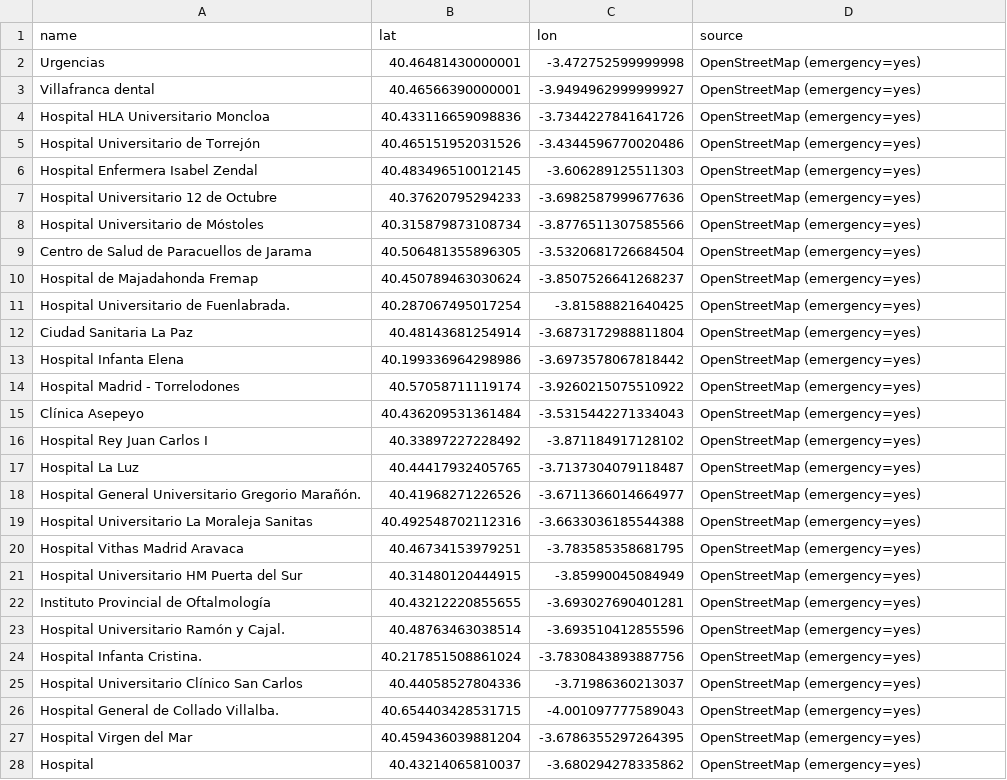
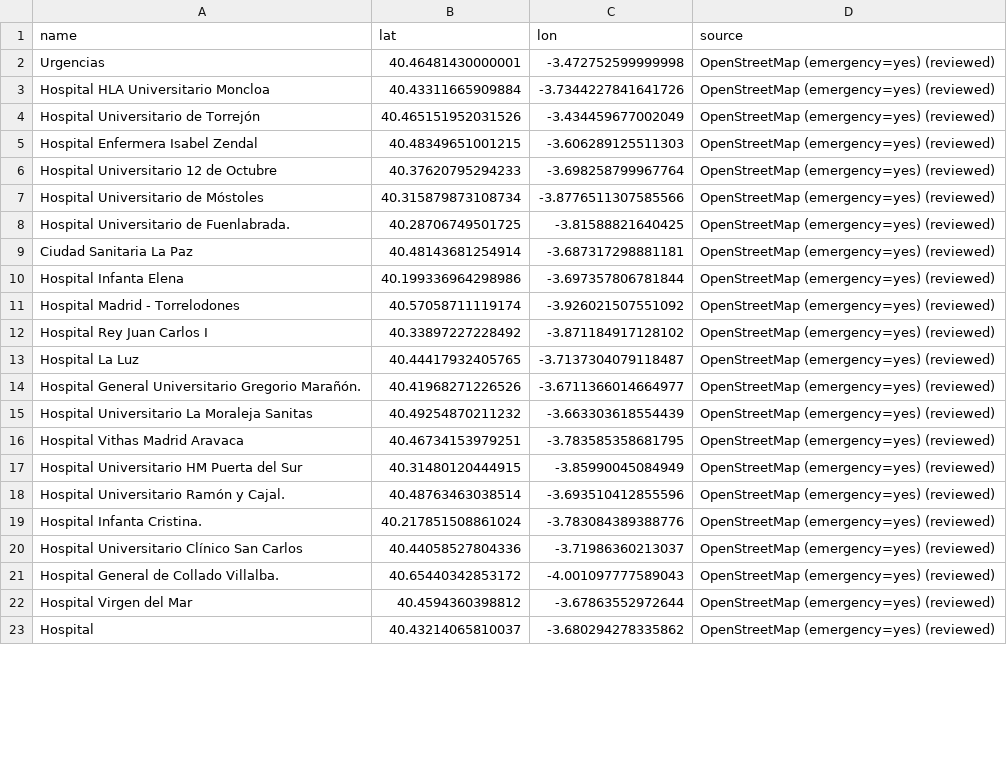
Before and after one commit to eritrouib/race-to-ae, a CSV file: results/hospitals_madrid.csv, drawn as a sheet; only a part is shown; the diff covers the shown part only.

```diff
--- a/results/hospitals_madrid.csv
+++ b/results/hospitals_madrid.csv
@@ -1,28 +1,23 @@
 name,lat,lon,source
-Urgencias,40.46481430000001,-3.472752599999998,OpenStreetMap (emergency=yes)
-Villafranca dental,40.46566390000001,-3.9494962999999927,OpenStreetMap (emergency=yes)
-Hospital HLA Universitario Moncloa,40.433116659098836,-3.7344227841641726,OpenStreetMap (emergency=yes)
-Hospital Universitario de Torrejón,40.465151952031526,-3.4344596770020486,OpenStreetMap (emergency=yes)
-Hospital Enfermera Isabel Zendal,40.483496510012145,-3.606289125511303,OpenStreetMap (emergency=yes)
-Hospital Universitario 12 de Octubre,40.37620795294233,-3.6982587999677636,OpenStreetMap (emergency=yes)
-Hospital Universitario de Móstoles,40.315879873108734,-3.8776511307585566,OpenStreetMap (emergency=yes)
-Centro de Salud de Paracuellos de Jarama,40.506481355896305,-3.5320681726684504,OpenStreetMap (emergency=yes)
-Hospital de Majadahonda Fremap,40.450789463030624,-3.8507526641268237,OpenStreetMap (emergency=yes)
-Hospital Universitario de Fuenlabrada.,40.287067495017254,-3.81588821640425,OpenStreetMap (emergency=yes)
-Ciudad Sanitaria La Paz,40.48143681254914,-3.6873172988811804,OpenStreetMap (emergency=yes)
-Hospital Infanta Elena,40.199336964298986,-3.6973578067818442,OpenStreetMap (emergency=yes)
-Hospital Madrid - Torrelodones,40.57058711119174,-3.9260215075510922,OpenStreetMap (emergency=yes)
-Clínica Asepeyo,40.436209531361484,-3.5315442271334043,OpenStreetMap (emergency=yes)
-Hospital Rey Juan Carlos I,40.33897227228492,-3.871184917128102,OpenStreetMap (emergency=yes)
-Hospital La Luz,40.44417932405765,-3.7137304079118487,OpenStreetMap (emergency=yes)
-Hospital General Universitario Gregorio Marañón.,40.41968271226526,-3.6711366014664977,OpenStreetMap (emergency=yes)
-Hospital Universitario La Moraleja Sanitas,40.492548702112316,-3.6633036185544388,OpenStreetMap (emergency=yes)
-Hospital Vithas Madrid Aravaca,40.46734153979251,-3.783585358681795,OpenStreetMap (emergency=yes)
-Hospital Universitario HM Puerta del Sur,40.31480120444915,-3.85990045084949,OpenStreetMap (emergency=yes)
-Instituto Provincial de Oftalmología,40.43212220855655,-3.693027690401281,OpenStreetMap (emergency=yes)
-Hospital Universitario Ramón y Cajal.,40.48763463038514,-3.693510412855596,OpenStreetMap (emergency=yes)
-Hospital Infanta Cristina.,40.217851508861024,-3.7830843893887756,OpenStreetMap (emergency=yes)
-Hospital Universitario Clínico San Carlos,40.44058527804336,-3.71986360213037,OpenStreetMap (emergency=yes)
-Hospital General de Collado Villalba.,40.654403428531715,-4.001097777589043,OpenStreetMap (emergency=yes)
-Hospital Virgen del Mar,40.459436039881204,-3.6786355297264395,OpenStreetMap (emergency=yes)
-Hospital,40.43214065810037,-3.680294278335862,OpenStreetMap (emergency=yes)
+Urgencias,40.46481430000001,-3.472752599999998,OpenStreetMap (emergency=yes) (reviewed)
+Hospital HLA Universitario Moncloa,40.43311665909884,-3.7344227841641726,OpenStreetMap (emergency=yes) (reviewed)
+Hospital Universitario de Torrejón,40.465151952031526,-3.434459677002049,OpenStreetMap (emergency=yes) (reviewed)
+Hospital Enfermera Isabel Zendal,40.48349651001215,-3.606289125511303,OpenStreetMap (emergency=yes) (reviewed)
+Hospital Universitario 12 de Octubre,40.37620795294233,-3.698258799967764,OpenStreetMap (emergency=yes) (reviewed)
+Hospital Universitario de Móstoles,40.315879873108734,-3.8776511307585566,OpenStreetMap (emergency=yes) (reviewed)
+Hospital Universitario de Fuenlabrada.,40.28706749501725,-3.81588821640425,OpenStreetMap (emergency=yes) (reviewed)
+Ciudad Sanitaria La Paz,40.48143681254914,-3.687317298881181,OpenStreetMap (emergency=yes) (reviewed)
+Hospital Infanta Elena,40.199336964298986,-3.697357806781844,OpenStreetMap (emergency=yes) (reviewed)
+Hospital Madrid - Torrelodones,40.57058711119174,-3.926021507551092,OpenStreetMap (emergency=yes) (reviewed)
+Hospital Rey Juan Carlos I,40.33897227228492,-3.871184917128102,OpenStreetMap (emergency=yes) (reviewed)
+Hospital La Luz,40.44417932405765,-3.7137304079118487,OpenStreetMap (emergency=yes) (reviewed)
+Hospital General Universitario Gregorio Marañón.,40.41968271226526,-3.6711366014664977,OpenStreetMap (emergency=yes) (reviewed)
+Hospital Universitario La Moraleja Sanitas,40.49254870211232,-3.663303618554439,OpenStreetMap (emergency=yes) (reviewed)
+Hospital Vithas Madrid Aravaca,40.46734153979251,-3.783585358681795,OpenStreetMap (emergency=yes) (reviewed)
+Hospital Universitario HM Puerta del Sur,40.31480120444915,-3.85990045084949,OpenStreetMap (emergency=yes) (reviewed)
+Hospital Universitario Ramón y Cajal.,40.48763463038514,-3.693510412855596,OpenStreetMap (emergency=yes) (reviewed)
+Hospital Infanta Cristina.,40.217851508861024,-3.783084389388776,OpenStreetMap (emergency=yes) (reviewed)
+Hospital Universitario Clínico San Carlos,40.44058527804336,-3.71986360213037,OpenStreetMap (emergency=yes) (reviewed)
+Hospital General de Collado Villalba.,40.65440342853172,-4.001097777589043,OpenStreetMap (emergency=yes) (reviewed)
+Hospital Virgen del Mar,40.4594360398812,-3.67863552972644,OpenStreetMap (emergency=yes) (reviewed)
+Hospital,40.43214065810037,-3.680294278335862,OpenStreetMap (emergency=yes) (reviewed)
```
Also changed, not shown: 2 removed rows and 1 edited cell elsewhere in this file, results/hospitals_berlin.csv, results/hospitals_london.csv, 39 other files.
